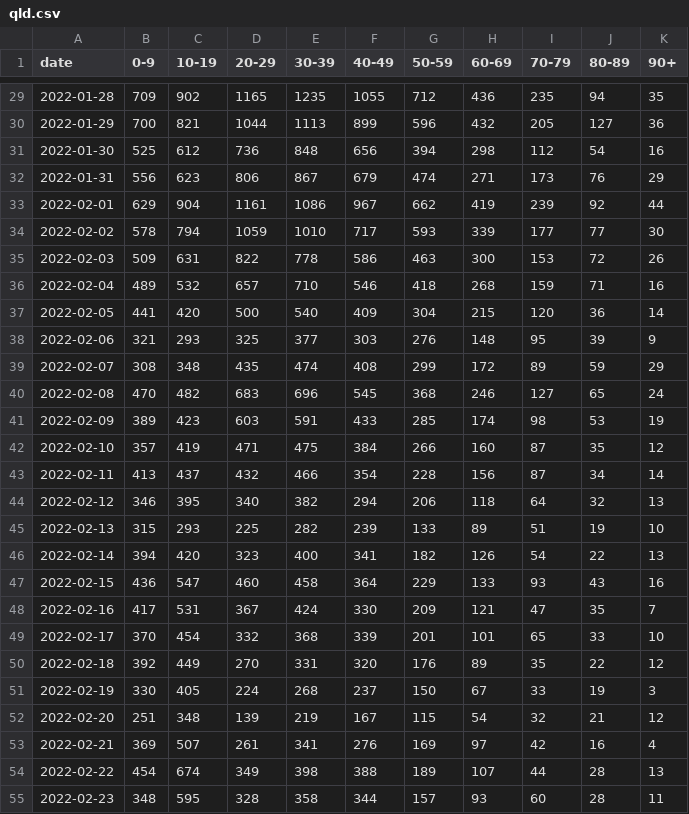
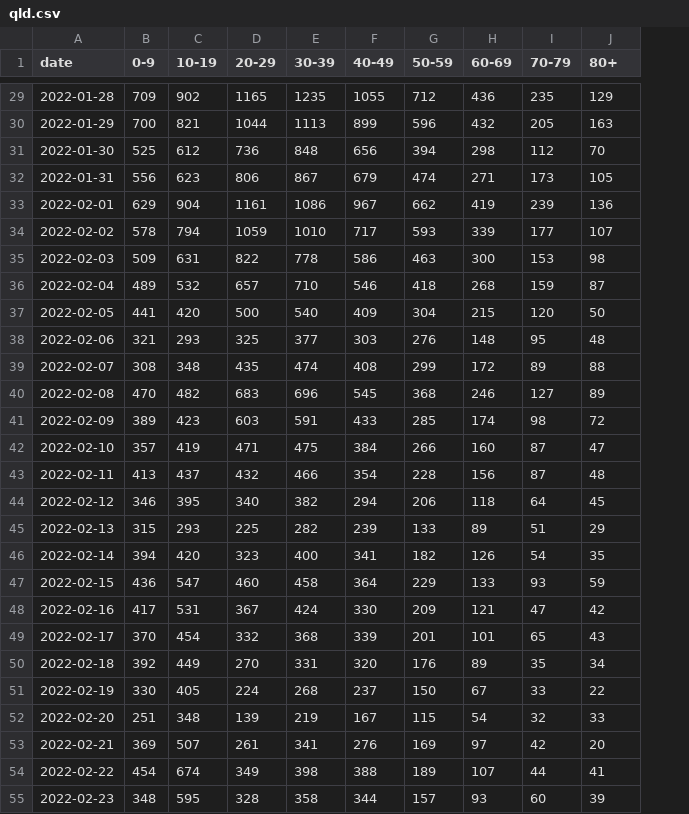
Before and after one commit to amanjit-gill-data/onsite-education-covid, a CSV file: sources/clean/qld.csv, drawn as a sheet; only a part is shown, gaps mark what is left out; the diff covers the shown part only; the diff names each change by its address in the sheet, - before the commit and + after, or states it on an @@ line.

```diff
--- a/sources/clean/qld.csv
+++ b/sources/clean/qld.csv
-column K (90+), rows 29-55: 35 | 36 | 16 | 29 | 44 | 30 | 26 | 16 | 14 | 9 | 29 | 24 | 19 | 12 | 14 | 13 | 10 | 13 | 16 | 7 | 10 | 12 | 3 | 12 | 4 | 13 | 11
-J1: 80-89
+J1: 80+
-J29 (80+): 94
+J29 (80+): 129
-J30 (80+): 127
+J30 (80+): 163
-J31 (80+): 54
+J31 (80+): 70
-J32 (80+): 76
+J32 (80+): 105
-J33 (80+): 92
+J33 (80+): 136
-J34 (80+): 77
+J34 (80+): 107
-J35 (80+): 72
+J35 (80+): 98
-J36 (80+): 71
+J36 (80+): 87
-J37 (80+): 36
+J37 (80+): 50
-J38 (80+): 39
+J38 (80+): 48
-J39 (80+): 59
+J39 (80+): 88
-J40 (80+): 65
+J40 (80+): 89
-J41 (80+): 53
+J41 (80+): 72
-J42 (80+): 35
+J42 (80+): 47
-J43 (80+): 34
+J43 (80+): 48
-J44 (80+): 32
+J44 (80+): 45
-J45 (80+): 19
+J45 (80+): 29
-J46 (80+): 22
+J46 (80+): 35
-J47 (80+): 43
+J47 (80+): 59
-J48 (80+): 35
+J48 (80+): 42
-J49 (80+): 33
+J49 (80+): 43
-J50 (80+): 22
+J50 (80+): 34
-J51 (80+): 19
+J51 (80+): 22
-J52 (80+): 21
+J52 (80+): 33
-J53 (80+): 16
+J53 (80+): 20
-J54 (80+): 28
+J54 (80+): 41
-J55 (80+): 28
+J55 (80+): 39
```
Also changed, not shown: 63 edited cells elsewhere in this file, sources/clean/population.csv, sources/clean/vic.csv, 1 other file.
